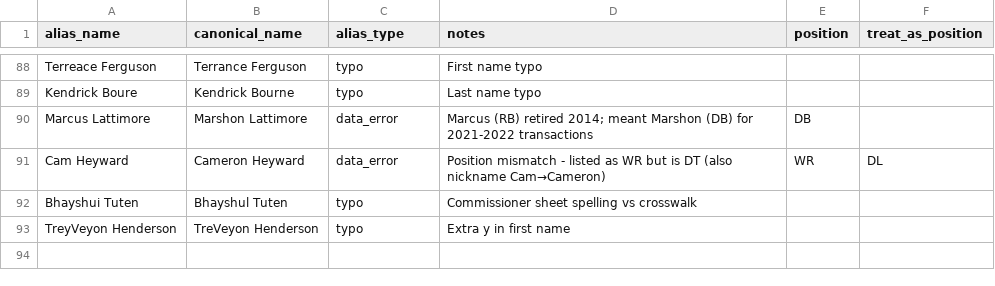
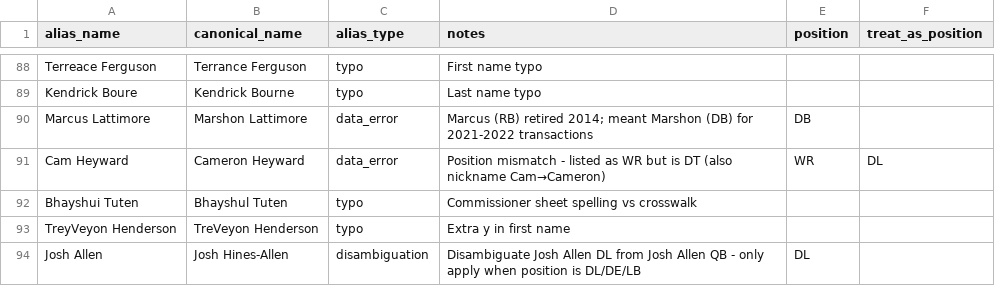
Before and after one commit to zazu-22/ff_data_analytics, a CSV file: dbt/ff_data_transform/seeds/dim_name_alias.csv, drawn as a sheet; only a part is shown, gaps mark what is left out; the diff names each change by its address in the sheet, - before the commit and + after, or states it on an @@ line.

Commit message:
feat(data-quality): fix player_id resolution bugs and validate streaming hypothesis
STREAMING HYPOTHESIS VALIDATED: 28 roster parity failures → 0 (100% success)

Test conducted Wednesday 2025-11-12 1:08 AM EST (during FASA window) confirms that:
- Streaming adds auto-drop from Sleeper on Tuesday 12:00 AM
- FASA window (Tue-Thu) provides better roster alignment
- All 28 discrepancies were player_id resolution bugs, not streaming activity

Four Critical Bugs Fixed:

1. Missing K→PK Mapping in Position Context
   - Macro had fix for roster_slot context but not position context
   - Added K→PK mapping for transactions/contracts_cut position scoring
   - Impact: Fixed 11 kickers failing to resolve

2. Missing Multi-Position Notation Support
   - Travis Hunter listed as "WR/DB" but macro couldn't parse slash notation
   - Added split_part logic to handle dual-position players
   - Impact: Fixed Travis Hunter resolution

3. Missing Dual-Eligibility in Position Context
   - Macro had dual-eligibility for roster_slot but not position context
   - Added LB/DL/DE/DT cross-matching for defensive players
   - Impact: Fixed Rashan Gary (DE in crosswalk, LB in sheets)

4. Position-Aware Name Alias Feature Not Wired Up
   - dim_name_alias seed had position column but joins weren't using it
   - Josh Allen (QB) vs Josh Allen (DL → Josh Hines-Allen) ambiguity
   - Added position filter to alias join + Josh Allen→Hines-Allen mapping
   - Impact: Fixed Josh Hines-Allen resolution (5 DL transactions)

Files Modified:
- dbt/ff_data_transform/macros/resolve_player_id_from_name.sql
- dbt/ff_data_transform/models/staging/stg_sheets__contracts_active.sql
- dbt/ff_data_transform/models/staging/stg_sheets__transactions.sql
- dbt/ff_data_transform/seeds/dim_name_alias.csv

Testing: assert_sleeper_commissioner_roster_parity PASS (was 28 failures)

Technical Debt: P1-027 tracks full refactor to use macro consistently

Refs: docs/implementation/multi_source_snapshot_governance/tickets/P1-027-refactor-contracts-models-to-use-player-id-macro.md

```diff
--- a/dbt/ff_data_transform/seeds/dim_name_alias.csv
+++ b/dbt/ff_data_transform/seeds/dim_name_alias.csv
+row 94: Josh Allen | Josh Hines-Allen | disambiguation | Disambiguate Josh Allen DL from Josh Allen QB - only apply when position is DL/DE/LB | DL
```
Also changed, not shown: 4 other files.
